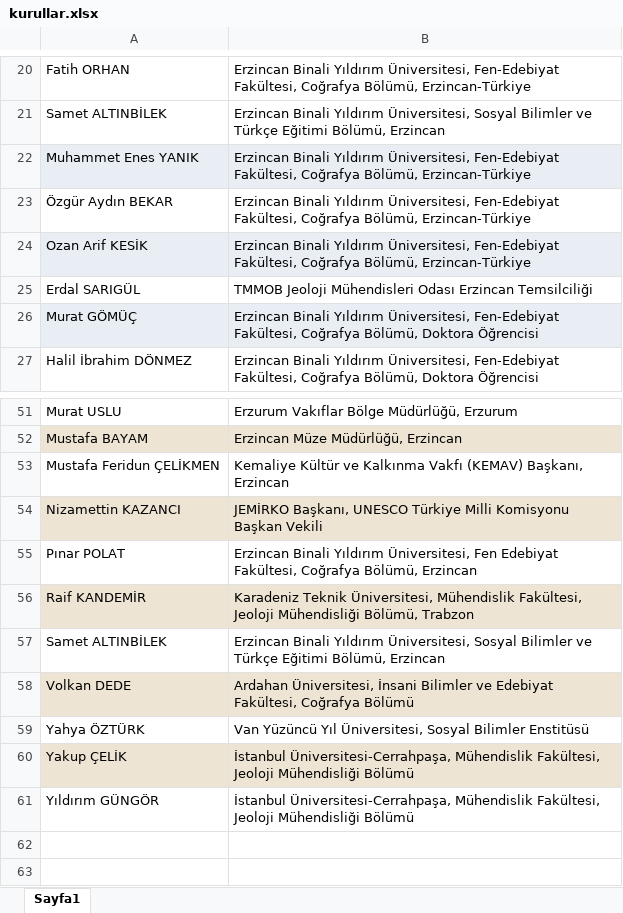
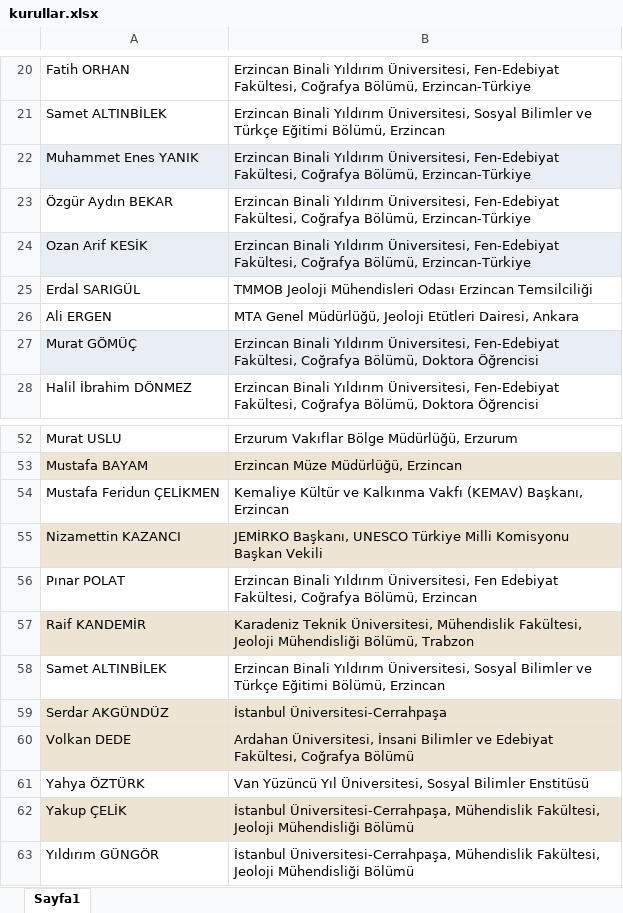
Before and after one commit to mhmakftas/erzincan-workshop, an Excel workbook: fotolar/kurullar.xlsx, sheet Sayfa1, drawn as a sheet; only a part is shown, gaps mark what is left out; values as stored, in another font and other column widths than the file's, no borders; the diff names each change by its address in the sheet, - before the commit and + after, or states it on an @@ line.

```diff
--- a/fotolar/kurullar.xlsx (sheet Sayfa1)
+++ b/fotolar/kurullar.xlsx (sheet Sayfa1)
+row 26: Ali ERGEN | MTA Genel Müdürlüğü, Jeoloji Etütleri Dairesi, Ankara
+row 59: Serdar AKGÜNDÜZ | İstanbul Üniversitesi-Cerrahpaşa
```
Also changed, not shown: 5 other files.
